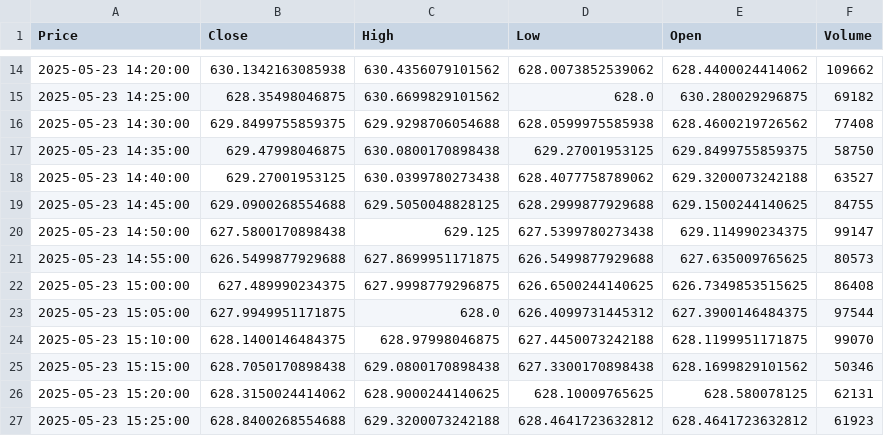
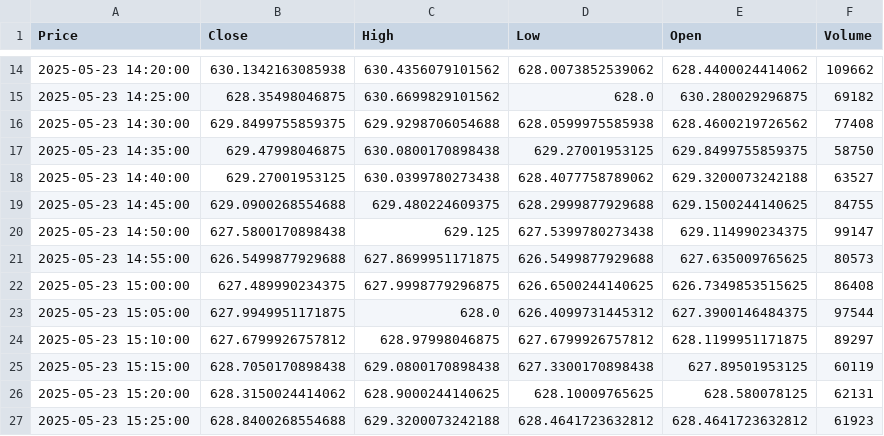
Before and after one commit to Sinc3today/options-signal-bot, a CSV file: data/history/META_latest.csv, drawn as a sheet; only a part is shown, gaps mark what is left out; the diff names each change by its address in the sheet, - before the commit and + after, or states it on an @@ line.

```diff
--- a/data/history/META_latest.csv
+++ b/data/history/META_latest.csv
-C19 (High): 629.5050048828125
+C19 (High): 629.480224609375
-B24 (Close): 628.1400146484375
+B24 (Close): 627.6799926757812
-D24 (Low): 627.4450073242188
+D24 (Low): 627.6799926757812
-F24 (Volume): 99070
+F24 (Volume): 89297
-E25 (Open): 628.1699829101562
+E25 (Open): 627.89501953125
-F25 (Volume): 50346
+F25 (Volume): 60119
```
Also changed, not shown: data/history/SPY_latest.csv, data/history/TSLA_latest.csv, 6 other files.
